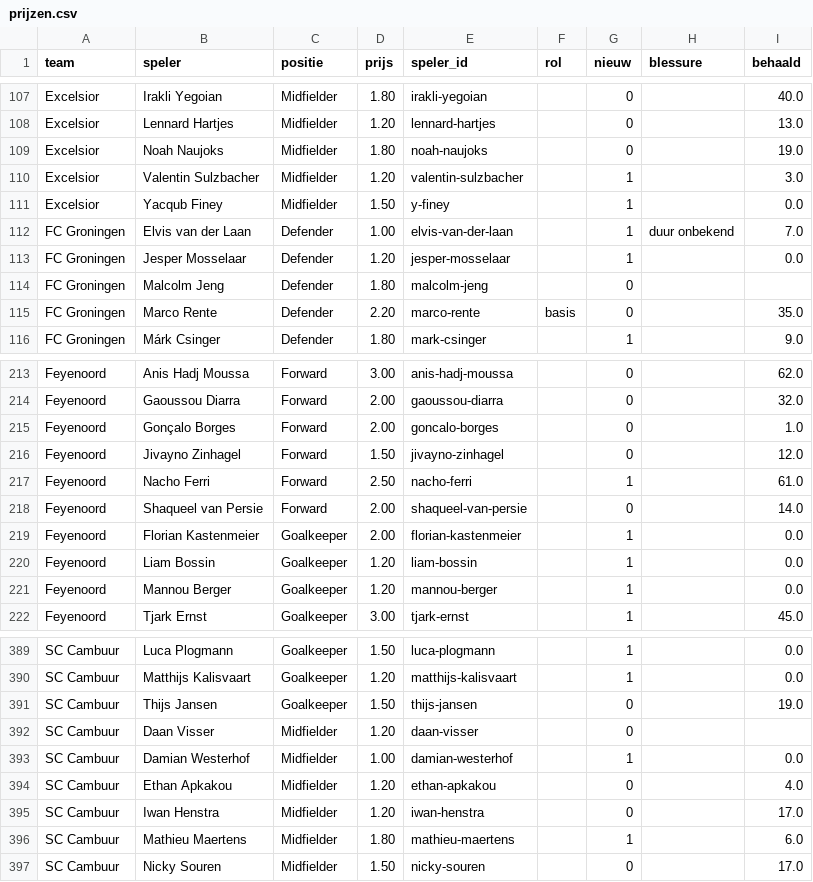
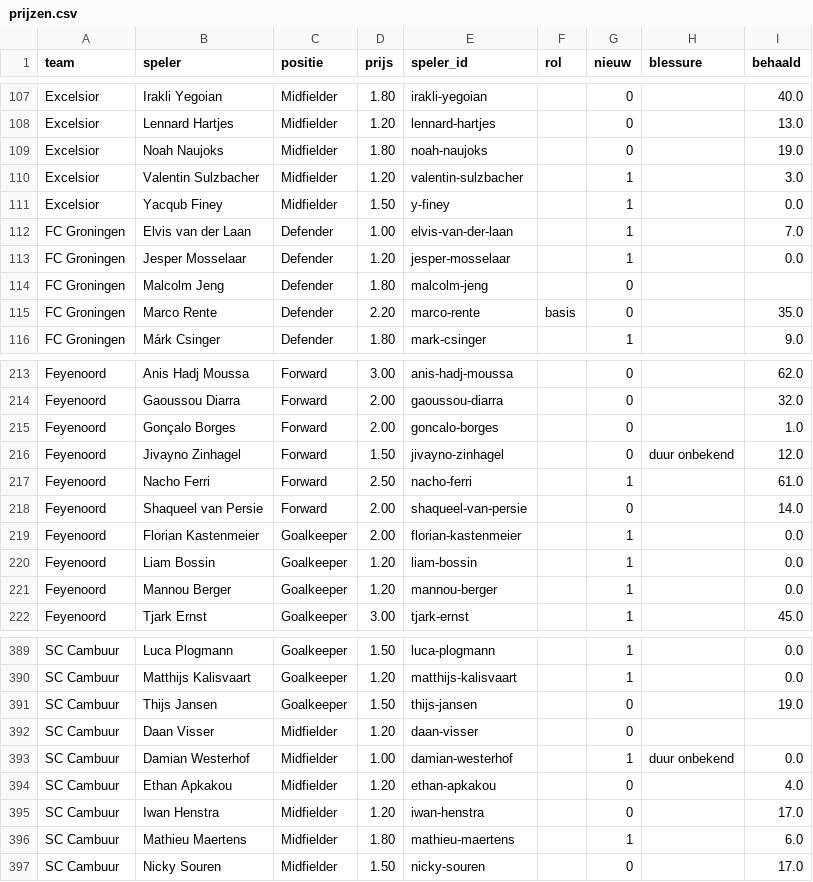
Before and after one commit to tajschneider/eredivisie-data-cvhj2027, a CSV file: prijzen.csv, drawn as a sheet; only a part is shown, gaps mark what is left out.

```diff
--- a/prijzen.csv
+++ b/prijzen.csv
@@ -111,3 +111,3 @@ Excelsior,Valentin Sulzbacher,Midfielder,1.20,valentin-sulzbacher,,1,,3.0
 Excelsior,Yacqub Finey,Midfielder,1.50,y-finey,,1,,0.0
-FC Groningen,Elvis van der Laan,Defender,1.00,elvis-van-der-laan,,1,duur onbekend,7.0
+FC Groningen,Elvis van der Laan,Defender,1.00,elvis-van-der-laan,,1,,7.0
 FC Groningen,Jesper Mosselaar,Defender,1.20,jesper-mosselaar,,1,,0.0
@@ -215,3 +215,3 @@ Feyenoord,Gaoussou Diarra,Forward,2.00,gaoussou-diarra,,0,,32.0
 Feyenoord,Gonçalo Borges,Forward,2.00,goncalo-borges,,0,,1.0
-Feyenoord,Jivayno Zinhagel,Forward,1.50,jivayno-zinhagel,,0,,12.0
+Feyenoord,Jivayno Zinhagel,Forward,1.50,jivayno-zinhagel,,0,duur onbekend,12.0
 Feyenoord,Nacho Ferri,Forward,2.50,nacho-ferri,,1,,61.0
@@ -392,3 +392,3 @@ SC Cambuur,Thijs Jansen,Goalkeeper,1.50,thijs-jansen,,0,,19.0
 SC Cambuur,Daan Visser,Midfielder,1.20,daan-visser,,0,,
-SC Cambuur,Damian Westerhof,Midfielder,1.00,damian-westerhof,,1,,0.0
+SC Cambuur,Damian Westerhof,Midfielder,1.00,damian-westerhof,,1,duur onbekend,0.0
 SC Cambuur,Ethan Apkakou,Midfielder,1.20,ethan-apkakou,,0,,4.0
```
Also changed, not shown: programma.csv, 2 other files.
